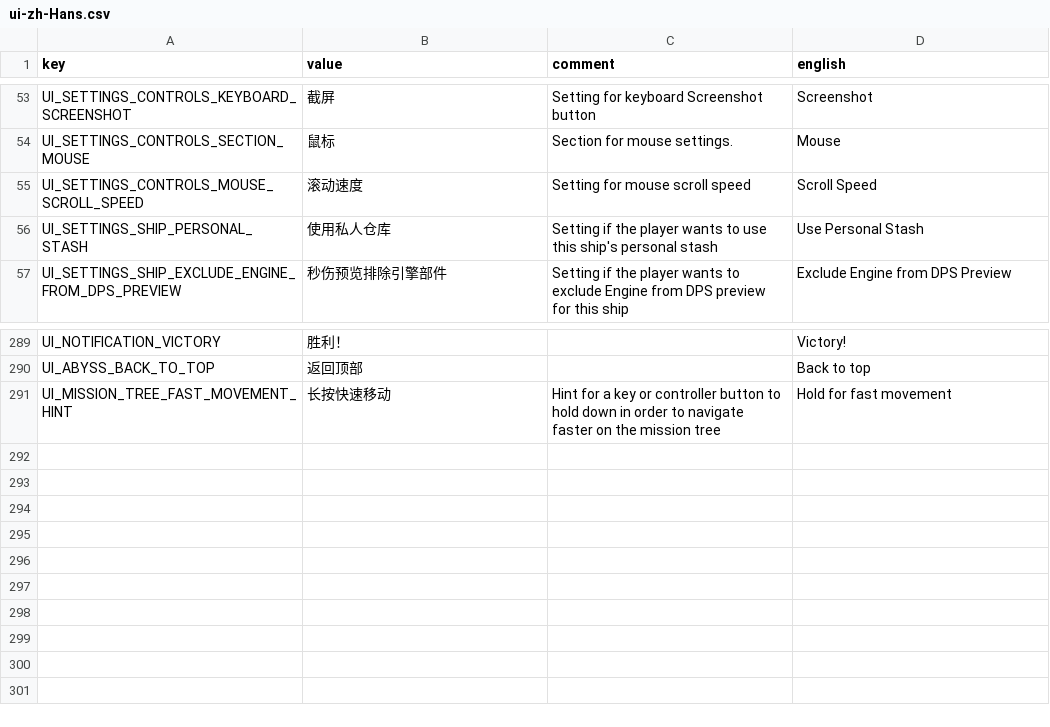
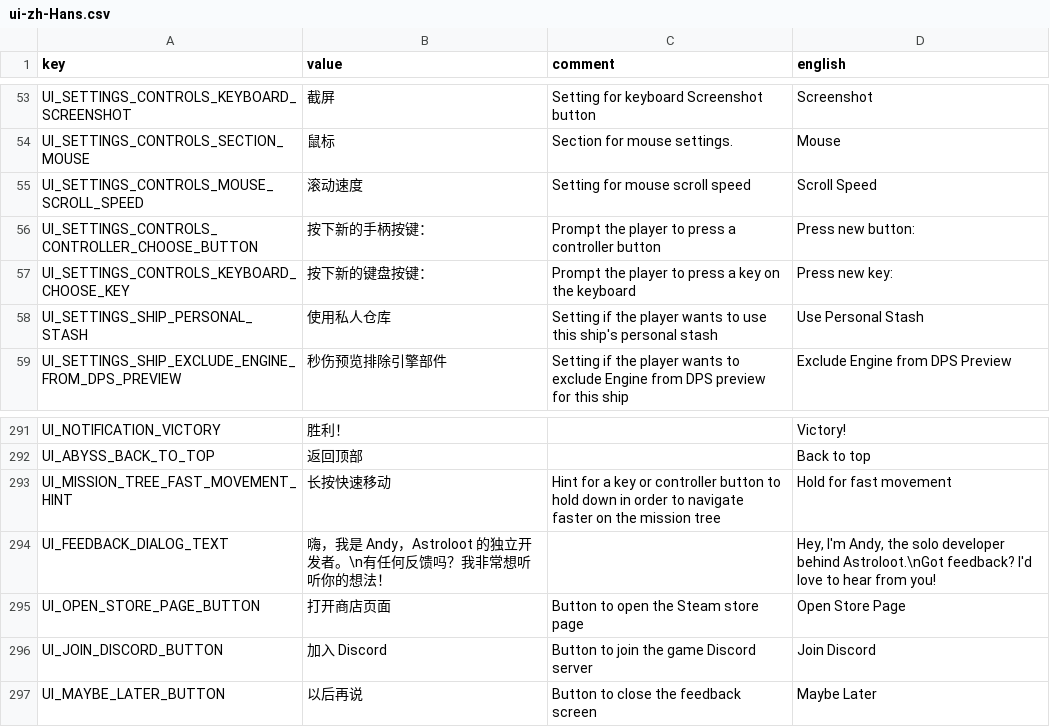
Before and after one commit to casid/astroloot-localization, a CSV file: zh-Hans/ui-zh-Hans.csv, drawn as a sheet; only a part is shown, gaps mark what is left out; the diff names each change by its address in the sheet, - before the commit and + after, or states it on an @@ line.

Commit message:
New keys for feedback screen

```diff
--- a/zh-Hans/ui-zh-Hans.csv
+++ b/zh-Hans/ui-zh-Hans.csv
+row 56: UI_SETTINGS_CONTROLS_CONTROLLER_CHOOSE_BUTTON | 按下新的手柄按键： | Prompt the player to press a controller button | Press new button:
+row 57: UI_SETTINGS_CONTROLS_KEYBOARD_CHOOSE_KEY | 按下新的键盘按键： | Prompt the player to press a key on the keyboard | Press new key:
+row 294: UI_FEEDBACK_DIALOG_TEXT | 嗨，我是 Andy，Astroloot 的独立开发者。\n有任何反馈吗？我非常想听听你的想法！ |  | Hey, I'm Andy, the solo developer behind Astroloot.\nGot feedback? I'd love to hear from you!
+row 295: UI_OPEN_STORE_PAGE_BUTTON | 打开商店页面 | Button to open the Steam store page | Open Store Page
+row 296: UI_JOIN_DISCORD_BUTTON | 加入 Discord | Button to join the game Discord server | Join Discord
+row 297: UI_MAYBE_LATER_BUTTON | 以后再说 | Button to close the feedback screen | Maybe Later
```
